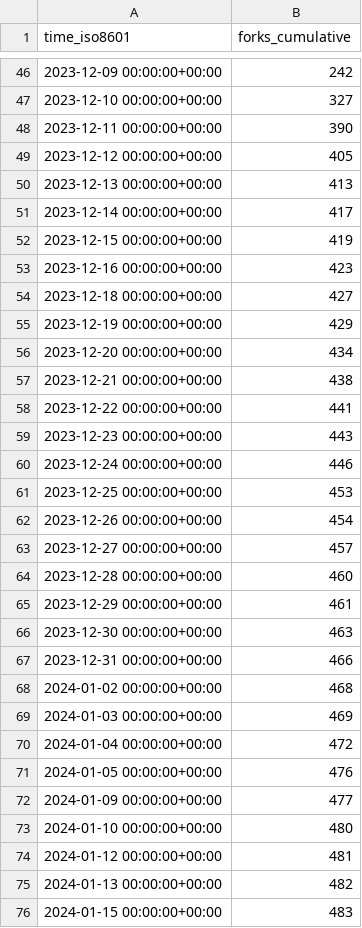
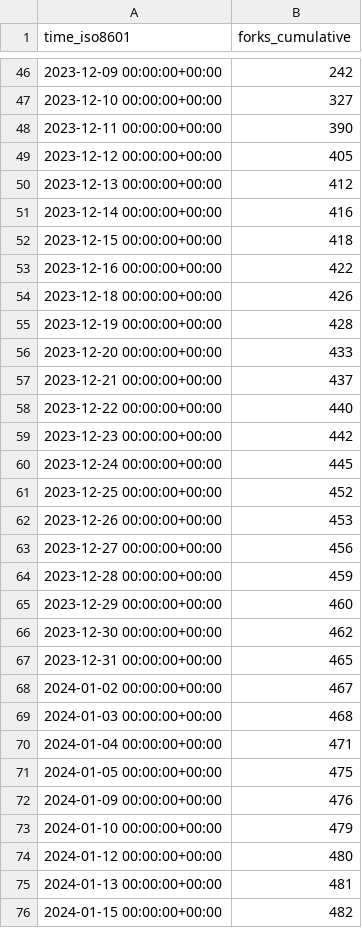
Before and after one commit to superduper-io/superduper, a CSV file: superduper-io/superduper/ghrs-data/forks.csv, drawn as a sheet; only a part is shown, gaps mark what is left out; the diff covers the shown part only.

```diff
--- a/superduper-io/superduper/ghrs-data/forks.csv
+++ b/superduper-io/superduper/ghrs-data/forks.csv
@@ -49,28 +49,28 @@ time_iso8601,forks_cumulative
 2023-12-12 00:00:00+00:00,405
-2023-12-13 00:00:00+00:00,413
-2023-12-14 00:00:00+00:00,417
-2023-12-15 00:00:00+00:00,419
-2023-12-16 00:00:00+00:00,423
-2023-12-18 00:00:00+00:00,427
-2023-12-19 00:00:00+00:00,429
-2023-12-20 00:00:00+00:00,434
-2023-12-21 00:00:00+00:00,438
-2023-12-22 00:00:00+00:00,441
-2023-12-23 00:00:00+00:00,443
-2023-12-24 00:00:00+00:00,446
-2023-12-25 00:00:00+00:00,453
-2023-12-26 00:00:00+00:00,454
-2023-12-27 00:00:00+00:00,457
-2023-12-28 00:00:00+00:00,460
-2023-12-29 00:00:00+00:00,461
-2023-12-30 00:00:00+00:00,463
-2023-12-31 00:00:00+00:00,466
-2024-01-02 00:00:00+00:00,468
-2024-01-03 00:00:00+00:00,469
-2024-01-04 00:00:00+00:00,472
-2024-01-05 00:00:00+00:00,476
-2024-01-09 00:00:00+00:00,477
-2024-01-10 00:00:00+00:00,480
-2024-01-12 00:00:00+00:00,481
-2024-01-13 00:00:00+00:00,482
-2024-01-15 00:00:00+00:00,483
+2023-12-13 00:00:00+00:00,412
+2023-12-14 00:00:00+00:00,416
+2023-12-15 00:00:00+00:00,418
+2023-12-16 00:00:00+00:00,422
+2023-12-18 00:00:00+00:00,426
+2023-12-19 00:00:00+00:00,428
+2023-12-20 00:00:00+00:00,433
+2023-12-21 00:00:00+00:00,437
+2023-12-22 00:00:00+00:00,440
+2023-12-23 00:00:00+00:00,442
+2023-12-24 00:00:00+00:00,445
+2023-12-25 00:00:00+00:00,452
+2023-12-26 00:00:00+00:00,453
+2023-12-27 00:00:00+00:00,456
+2023-12-28 00:00:00+00:00,459
+2023-12-29 00:00:00+00:00,460
+2023-12-30 00:00:00+00:00,462
+2023-12-31 00:00:00+00:00,465
+2024-01-02 00:00:00+00:00,467
+2024-01-03 00:00:00+00:00,468
+2024-01-04 00:00:00+00:00,471
+2024-01-05 00:00:00+00:00,475
+2024-01-09 00:00:00+00:00,476
+2024-01-10 00:00:00+00:00,479
+2024-01-12 00:00:00+00:00,480
+2024-01-13 00:00:00+00:00,481
+2024-01-15 00:00:00+00:00,482
```
Also changed, not shown: 1 removed row and 110 edited cells elsewhere in this file, superduper-io/superduper/ghrs-data/stargazers.csv.
